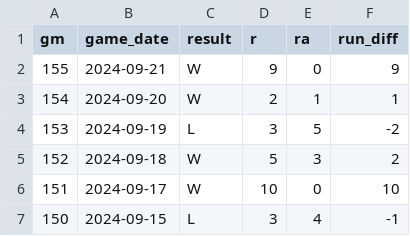
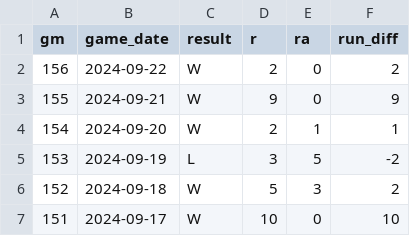
Before and after one commit to wilkens/giants, a CSV file: data/standings/giants_wins_losses_current.csv, drawn as a sheet; only a part is shown; the shorter side is filled out with more unchanged rows.

```diff
--- a/data/standings/giants_wins_losses_current.csv
+++ b/data/standings/giants_wins_losses_current.csv
@@ -1,2 +1,3 @@
 gm,game_date,result,r,ra,run_diff
+156,2024-09-22,W,2,0,2
 155,2024-09-21,W,9,0,9
```
Also changed, not shown: data/pitching/giants_pitching_totals_current.csv, data/standings/giants_season_outcomes.csv, 17 other files.
